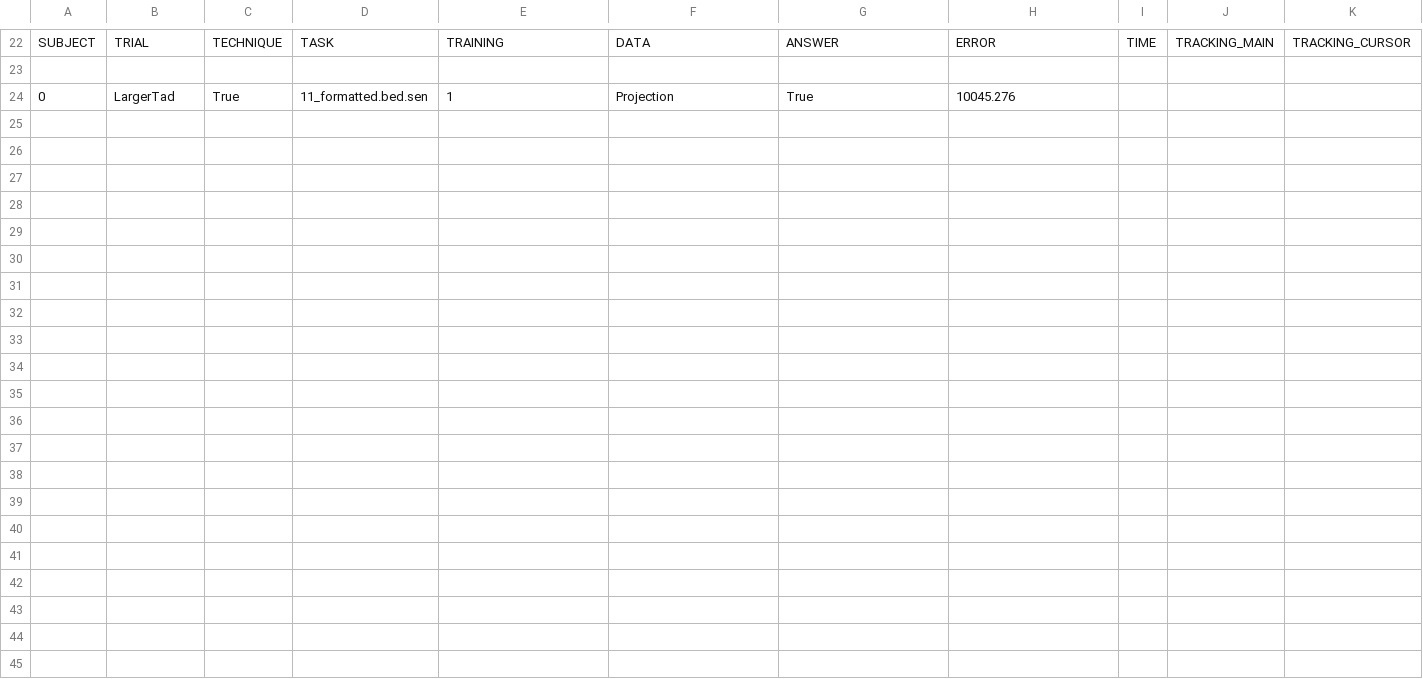
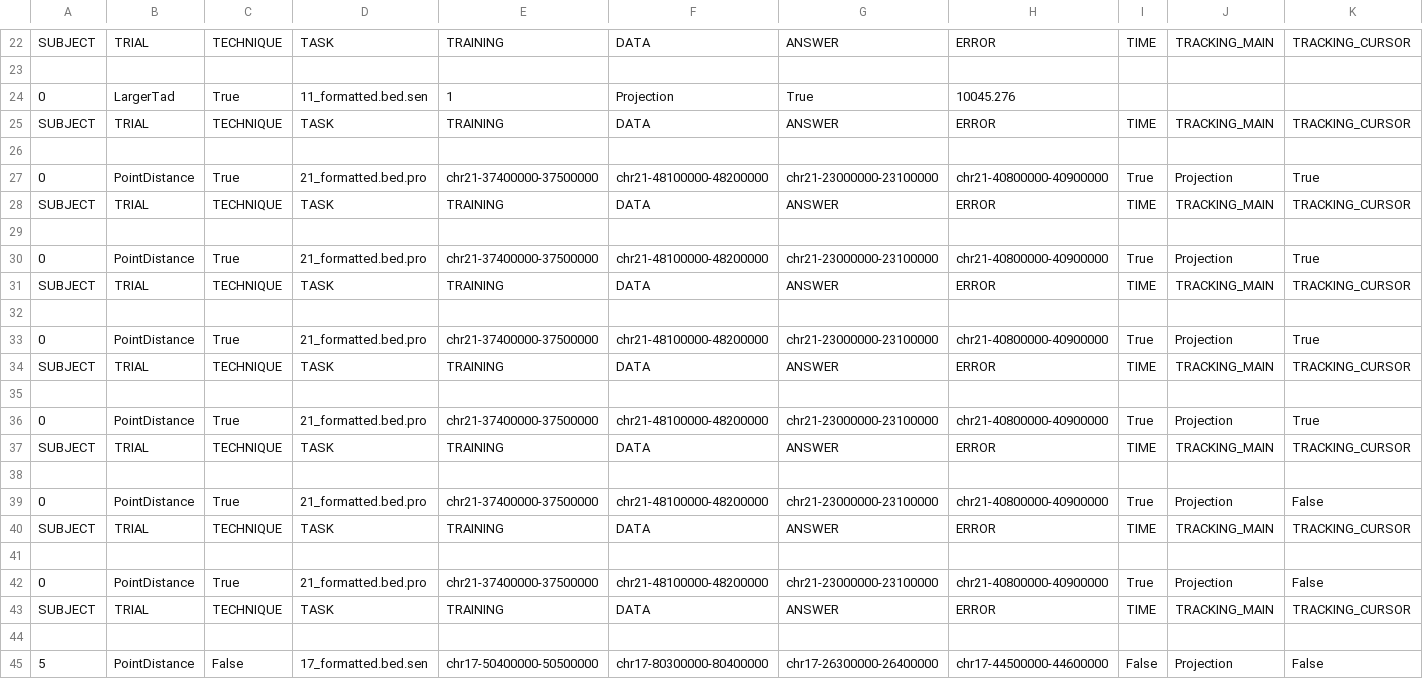
Before and after one commit to hirshagarwal/Chromatin-Study, a CSV file: Participant 0_0interim_results_0_Projection.csv, drawn as a sheet; only a part is shown, gaps mark what is left out; rows hold the shown columns only; the diff names each change by its address in the sheet, - before the commit and + after, or states it on an @@ line.

Commit message:
Bug fixes and added color reading from the original dataset

```diff
--- a/Participant 0_0interim_results_0_Projection.csv
+++ b/Participant 0_0interim_results_0_Projection.csv
+row 25: SUBJECT | TRIAL | TECHNIQUE | TASK | TRAINING | DATA | ANSWER | ERROR | TIME | TRACKING_MAIN | TRACKING_CURSOR
+row 26: (empty)
+row 27: 0 | PointDistance | True | 21_formatted.bed.pro | chr21-37400000-37500000 | chr21-48100000-48200000 | chr21-23000000-23100000 | chr21-40800000-40900000 | True | Projection | True
+row 28: SUBJECT | TRIAL | TECHNIQUE | TASK | TRAINING | DATA | ANSWER | ERROR | TIME | TRACKING_MAIN | TRACKING_CURSOR
+row 29: (empty)
+row 30: 0 | PointDistance | True | 21_formatted.bed.pro | chr21-37400000-37500000 | chr21-48100000-48200000 | chr21-23000000-23100000 | chr21-40800000-40900000 | True | Projection | True
+row 31: SUBJECT | TRIAL | TECHNIQUE | TASK | TRAINING | DATA | ANSWER | ERROR | TIME | TRACKING_MAIN | TRACKING_CURSOR
+row 32: (empty)
+row 33: 0 | PointDistance | True | 21_formatted.bed.pro | chr21-37400000-37500000 | chr21-48100000-48200000 | chr21-23000000-23100000 | chr21-40800000-40900000 | True | Projection | True
+row 34: SUBJECT | TRIAL | TECHNIQUE | TASK | TRAINING | DATA | ANSWER | ERROR | TIME | TRACKING_MAIN | TRACKING_CURSOR
+row 35: (empty)
+row 36: 0 | PointDistance | True | 21_formatted.bed.pro | chr21-37400000-37500000 | chr21-48100000-48200000 | chr21-23000000-23100000 | chr21-40800000-40900000 | True | Projection | True
+row 37: SUBJECT | TRIAL | TECHNIQUE | TASK | TRAINING | DATA | ANSWER | ERROR | TIME | TRACKING_MAIN | TRACKING_CURSOR
+row 38: (empty)
+row 39: 0 | PointDistance | True | 21_formatted.bed.pro | chr21-37400000-37500000 | chr21-48100000-48200000 | chr21-23000000-23100000 | chr21-40800000-40900000 | True | Projection | False
+row 40: SUBJECT | TRIAL | TECHNIQUE | TASK | TRAINING | DATA | ANSWER | ERROR | TIME | TRACKING_MAIN | TRACKING_CURSOR
+row 41: (empty)
+row 42: 0 | PointDistance | True | 21_formatted.bed.pro | chr21-37400000-37500000 | chr21-48100000-48200000 | chr21-23000000-23100000 | chr21-40800000-40900000 | True | Projection | False
+row 43: SUBJECT | TRIAL | TECHNIQUE | TASK | TRAINING | DATA | ANSWER | ERROR | TIME | TRACKING_MAIN | TRACKING_CURSOR
+row 44: (empty)
+row 45: 5 | PointDistance | False | 17_formatted.bed.sen | chr17-50400000-50500000 | chr17-80300000-80400000 | chr17-26300000-26400000 | chr17-44500000-44600000 | False | Projection | False
```
Also changed, not shown: Participant 0_1interim_results_0_Projection.csv, Participant 0_2interim_results_0_Projection.csv, 11 other files.
